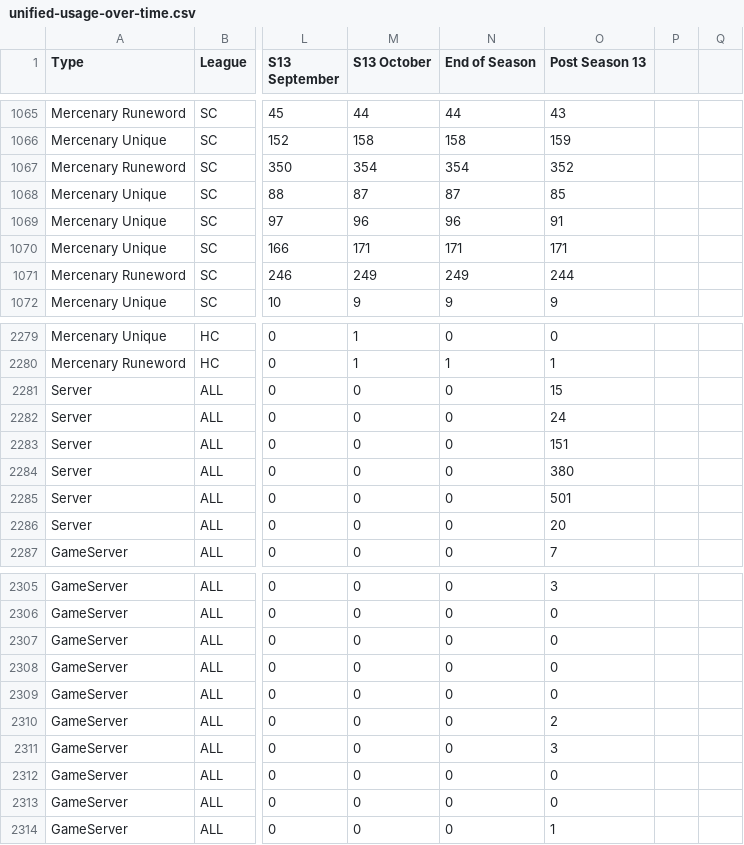
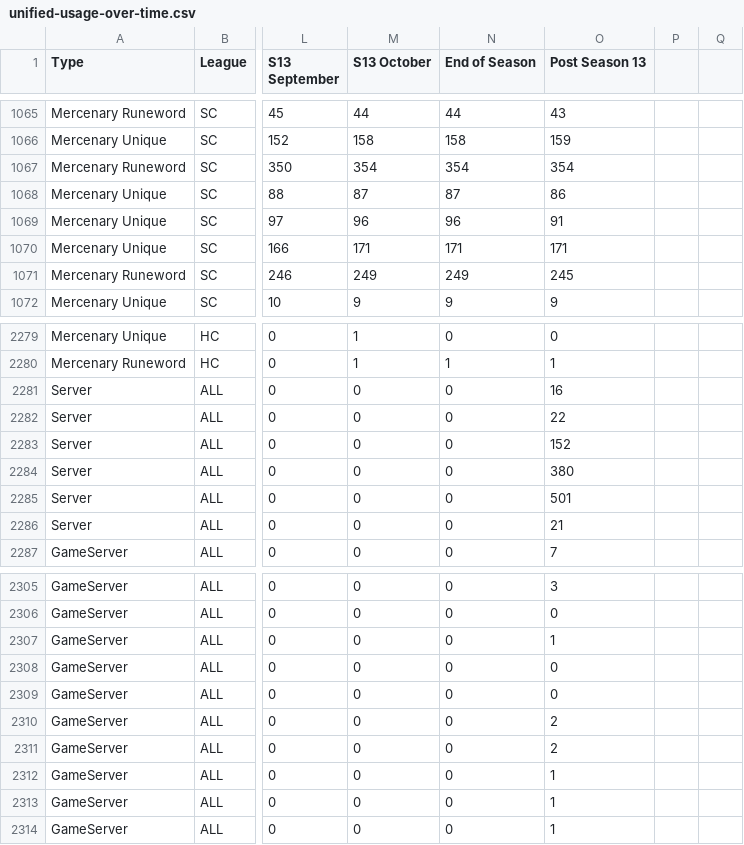
Before and after one commit to qordwasalreadytaken/pod-stats, a CSV file: unified-usage-over-time.csv, drawn as a sheet; only a part is shown, gaps mark what is left out; the diff covers the shown part only; the diff names each change by its address in the sheet, - before the commit and + after, or states it on an @@ line.

```diff
--- a/unified-usage-over-time.csv
+++ b/unified-usage-over-time.csv
-O1067 (Post Season 13): 352
+O1067 (Post Season 13): 354
-O1068 (Post Season 13): 85
+O1068 (Post Season 13): 86
-O1071 (Post Season 13): 244
+O1071 (Post Season 13): 245
-O2281 (Post Season 13): 15
+O2281 (Post Season 13): 16
-O2282 (Post Season 13): 24
+O2282 (Post Season 13): 22
-O2283 (Post Season 13): 151
+O2283 (Post Season 13): 152
-O2286 (Post Season 13): 20
+O2286 (Post Season 13): 21
-O2307 (Post Season 13): 0
+O2307 (Post Season 13): 1
-O2311 (Post Season 13): 3
+O2311 (Post Season 13): 2
-O2312:O2313 (Post Season 13): 0
+O2312:O2313 (Post Season 13): 1
```
Also changed, not shown: 54 edited cells elsewhere in this file.
